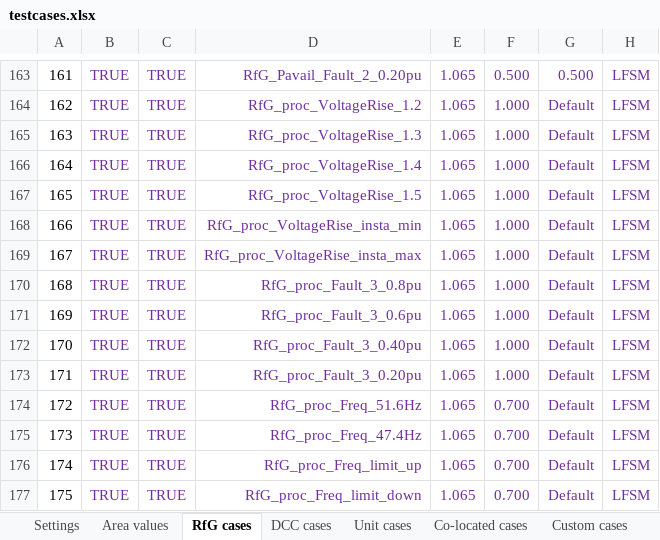
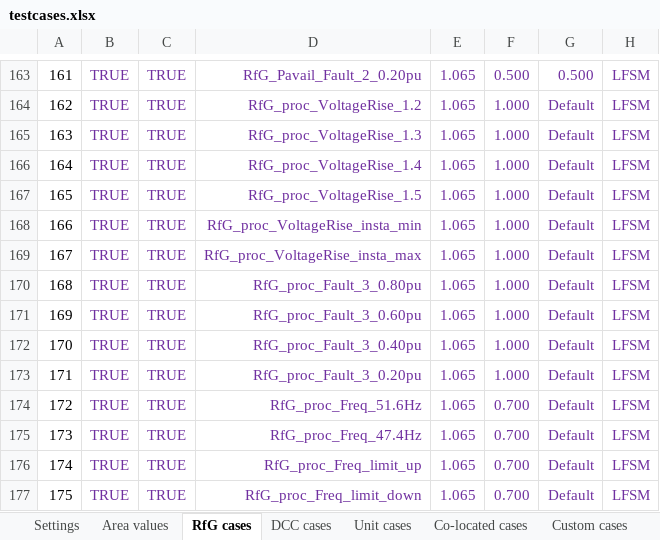
Before and after one commit to Energinet-SimTools/MTB, an Excel workbook: testcases.xlsx, sheet RfG cases, drawn as a sheet; only a part is shown, gaps mark what is left out; values as stored, in another font and other column widths than the file's, no borders; the diff names each change by its address in the sheet, - before the commit and + after, or states it on an @@ line.

Commit message:
Update RfG_proc_Fault_3_0.6pu to RfG_proc_Fault_3_0.60pu and RfG_proc_Fault_3_0.8pu to RfG_proc_Fault_3_0.80pu for consistency

```diff
--- a/testcases.xlsx (sheet RfG cases)
+++ b/testcases.xlsx (sheet RfG cases)
-D170: RfG_proc_Fault_3_0.8pu
+D170: RfG_proc_Fault_3_0.80pu
-D171: RfG_proc_Fault_3_0.6pu
+D171: RfG_proc_Fault_3_0.60pu
```
